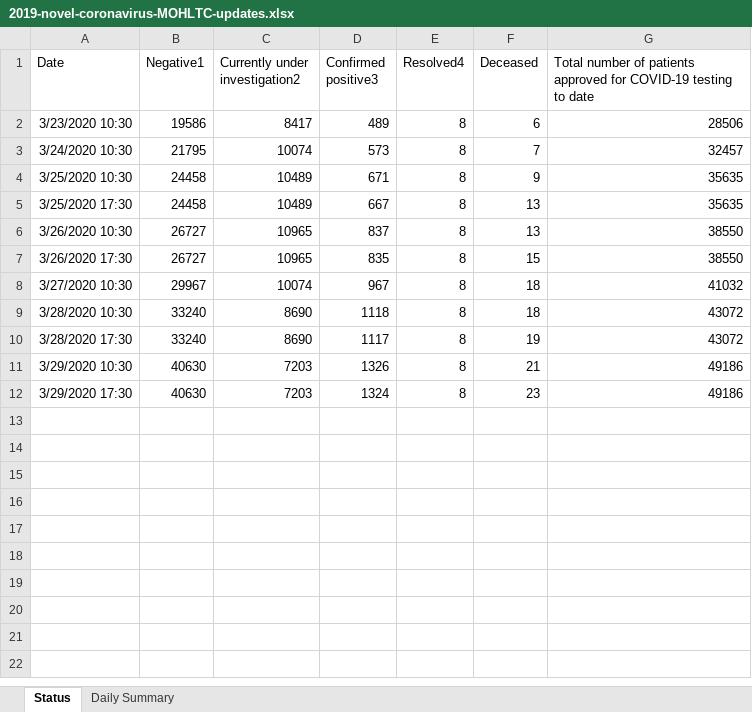
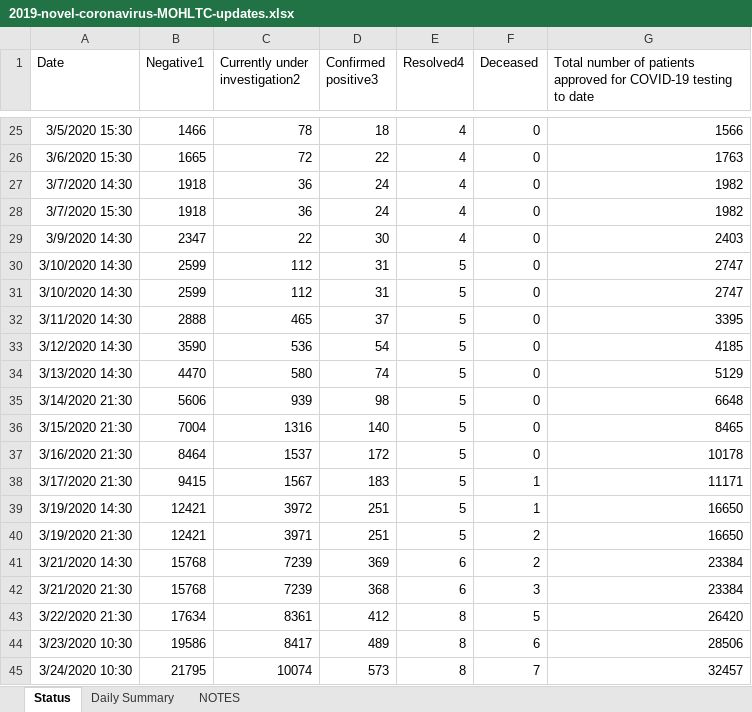
Before and after one commit to mylesmharrison/covid-ontario, an Excel workbook: excel/2019-novel-coronavirus-MOHLTC-updates.xlsx, sheet Status, drawn as a sheet; only a part is shown, gaps mark what is left out; the shorter side is filled out with more unchanged rows; values as stored, in another font and other column widths than the file's, no borders; the diff covers the shown part only; the diff names each change by its address in the sheet, - before the commit and + after, or states it on an @@ line.

Commit message:
excel midas backfill

```diff
--- a/excel/2019-novel-coronavirus-MOHLTC-updates.xlsx (sheet Status)
+++ b/excel/2019-novel-coronavirus-MOHLTC-updates.xlsx (sheet Status)
+sheet tab: NOTES
+row 25: 3/5/2020 15:30 | 1466 | 78 | 18 | 4 | 0 | 1566
+row 26: 3/6/2020 15:30 | 1665 | 72 | 22 | 4 | 0 | 1763
+row 27: 3/7/2020 14:30 | 1918 | 36 | 24 | 4 | 0 | 1982
+row 28: 3/7/2020 15:30 | 1918 | 36 | 24 | 4 | 0 | 1982
+row 29: 3/9/2020 14:30 | 2347 | 22 | 30 | 4 | 0 | 2403
+row 30: 3/10/2020 14:30 | 2599 | 112 | 31 | 5 | 0 | 2747
+row 31: 3/10/2020 14:30 | 2599 | 112 | 31 | 5 | 0 | 2747
+row 32: 3/11/2020 14:30 | 2888 | 465 | 37 | 5 | 0 | 3395
+row 33: 3/12/2020 14:30 | 3590 | 536 | 54 | 5 | 0 | 4185
+row 34: 3/13/2020 14:30 | 4470 | 580 | 74 | 5 | 0 | 5129
+row 35: 3/14/2020 21:30 | 5606 | 939 | 98 | 5 | 0 | 6648
+row 36: 3/15/2020 21:30 | 7004 | 1316 | 140 | 5 | 0 | 8465
+row 37: 3/16/2020 21:30 | 8464 | 1537 | 172 | 5 | 0 | 10178
+row 38: 3/17/2020 21:30 | 9415 | 1567 | 183 | 5 | 1 | 11171
+row 39: 3/19/2020 14:30 | 12421 | 3972 | 251 | 5 | 1 | 16650
+row 40: 3/19/2020 21:30 | 12421 | 3971 | 251 | 5 | 2 | 16650
+row 41: 3/21/2020 14:30 | 15768 | 7239 | 369 | 6 | 2 | 23384
+row 42: 3/21/2020 21:30 | 15768 | 7239 | 368 | 6 | 3 | 23384
+row 43: 3/22/2020 21:30 | 17634 | 8361 | 412 | 8 | 5 | 26420
```
Also changed, not shown: 23 added rows elsewhere in this sheet, charts or pictures.
